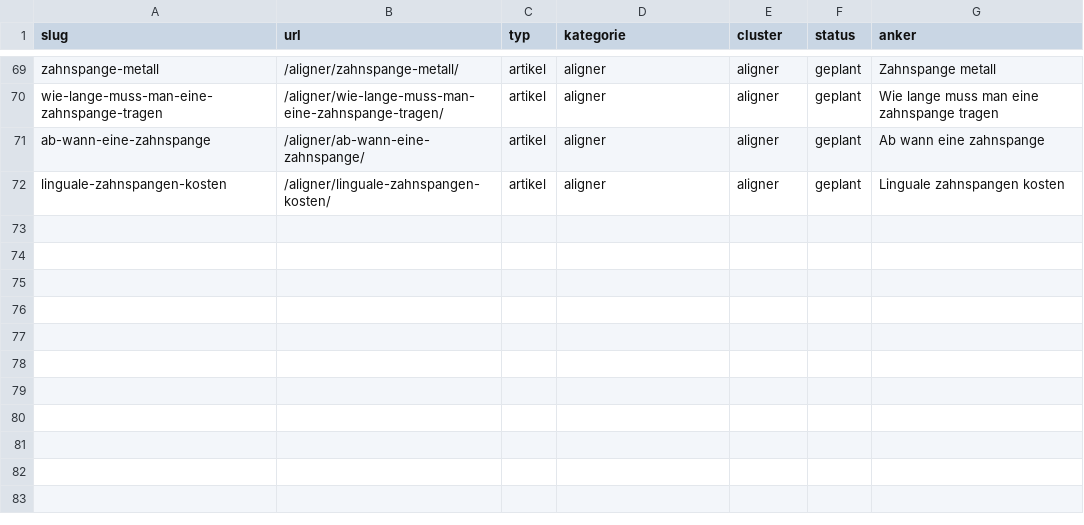
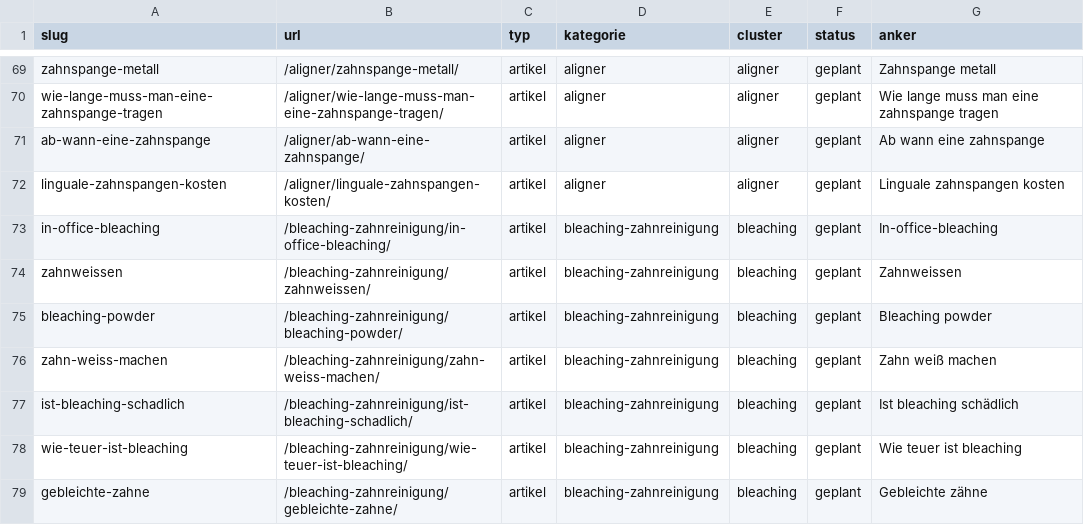
Before and after one commit to nerudasson/kieferblickmarketing, a CSV file: daten/linkplan.csv, drawn as a sheet; only a part is shown, gaps mark what is left out; the diff names each change by its address in the sheet, - before the commit and + after, or states it on an @@ line.

```diff
--- a/daten/linkplan.csv
+++ b/daten/linkplan.csv
+row 73: in-office-bleaching | /bleaching-zahnreinigung/in-office-bleaching/ | artikel | bleaching-zahnreinigung | bleaching | geplant | In-office-bleaching
+row 74: zahnweissen | /bleaching-zahnreinigung/zahnweissen/ | artikel | bleaching-zahnreinigung | bleaching | geplant | Zahnweissen
+row 75: bleaching-powder | /bleaching-zahnreinigung/bleaching-powder/ | artikel | bleaching-zahnreinigung | bleaching | geplant | Bleaching powder
+row 76: zahn-weiss-machen | /bleaching-zahnreinigung/zahn-weiss-machen/ | artikel | bleaching-zahnreinigung | bleaching | geplant | Zahn weiß machen
+row 77: ist-bleaching-schadlich | /bleaching-zahnreinigung/ist-bleaching-schadlich/ | artikel | bleaching-zahnreinigung | bleaching | geplant | Ist bleaching schädlich
+row 78: wie-teuer-ist-bleaching | /bleaching-zahnreinigung/wie-teuer-ist-bleaching/ | artikel | bleaching-zahnreinigung | bleaching | geplant | Wie teuer ist bleaching
+row 79: gebleichte-zahne | /bleaching-zahnreinigung/gebleichte-zahne/ | artikel | bleaching-zahnreinigung | bleaching | geplant | Gebleichte zähne
```
Also changed, not shown: daten/artikel-queue.csv, 14 other files.
